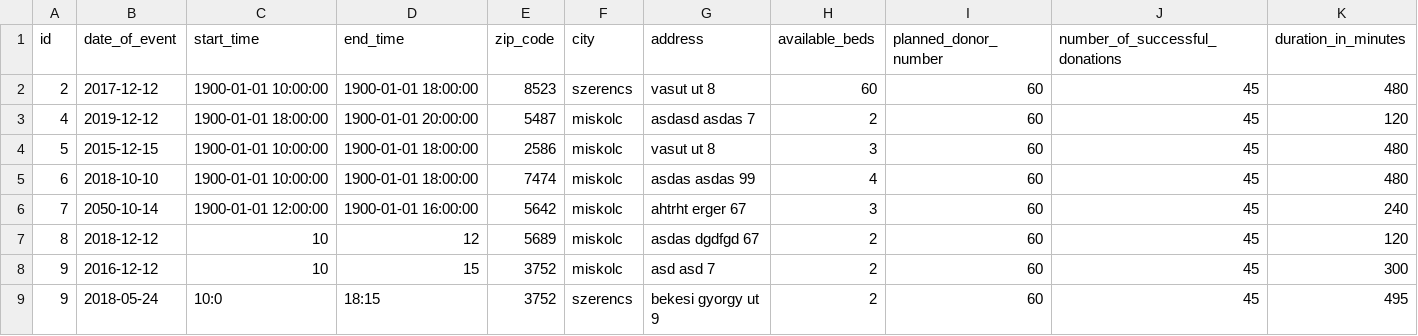
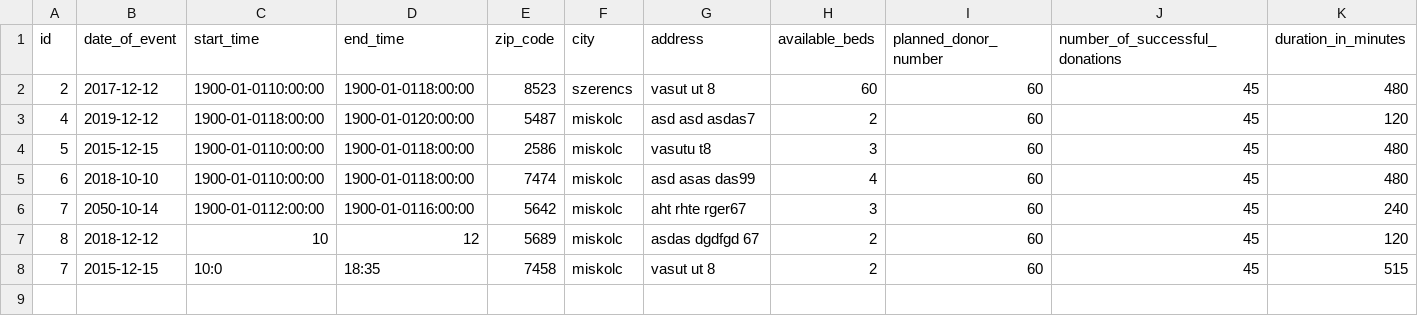
Before and after one commit to hercz/G_PY_BloodDonor, a CSV file: Data/Location_data.csv, drawn as a sheet; only a part is shown; removed rows and columns are numbered as before the commit, all else as after; rows hold the shown columns only; the diff names each change by its address in the sheet, - before the commit and + after, or states it on an @@ line.

```diff
--- a/Data/Location_data.csv
+++ b/Data/Location_data.csv
-C2 (start_time): 1900-01-01 10:00:00
+C2 (start_time): 1900-01-0110:00:00
-D2 (end_time): 1900-01-01 18:00:00
+D2 (end_time): 1900-01-0118:00:00
-C3 (start_time): 1900-01-01 18:00:00
+C3 (start_time): 1900-01-0118:00:00
-D3 (end_time): 1900-01-01 20:00:00
+D3 (end_time): 1900-01-0120:00:00
-G3 (address): asdasd asdas 7
+G3 (address): asd asd asdas7
-C4:C5 (start_time): 1900-01-01 10:00:00
+C4:C5 (start_time): 1900-01-0110:00:00
-D4:D5 (end_time): 1900-01-01 18:00:00
+D4:D5 (end_time): 1900-01-0118:00:00
-G4 (address): vasut ut 8
+G4 (address): vasutu t8
-G5 (address): asdas asdas 99
+G5 (address): asd asas das99
-C6 (start_time): 1900-01-01 12:00:00
+C6 (start_time): 1900-01-0112:00:00
-D6 (end_time): 1900-01-01 16:00:00
+D6 (end_time): 1900-01-0116:00:00
-G6 (address): ahtrht erger 67
+G6 (address): aht rhte rger67
-row 8: 9 | 2016-12-12 | 10 | 15 | 3752 | miskolc | asd asd 7 | 2 | 60 | 45 | 300
-row 9: 9 | 2018-05-24 | 10:0 | 18:15 | 3752 | szerencs | bekesi gyorgy ut 9 | 2 | 60 | 45 | 495
+row 8: 7 | 2015-12-15 | 10:0 | 18:35 | 7458 | miskolc | vasut ut 8 | 2 | 60 | 45 | 515
```
Also changed, not shown: Data/Donor_Data.csv, 3 other files.
